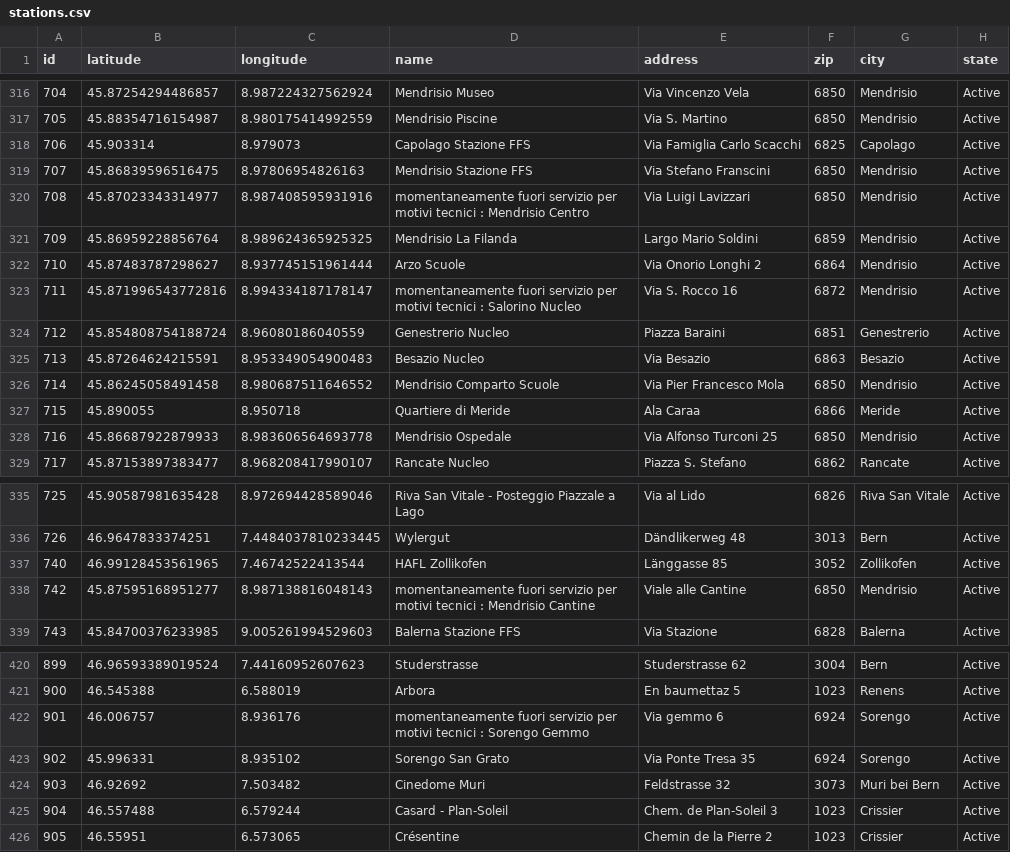
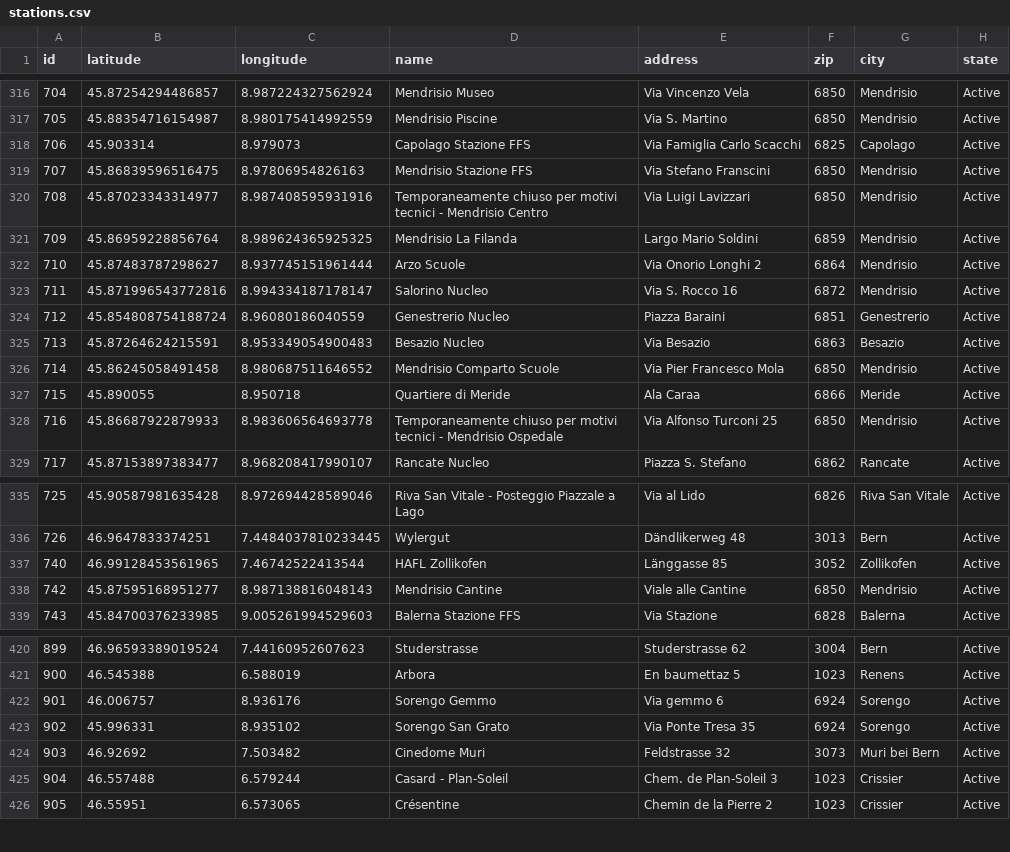
Before and after one commit to misialq/publibike-stations, a CSV file: stations/stations.csv, drawn as a sheet; only a part is shown, gaps mark what is left out.

Commit message:
GHA: Update the list of PubliBike stations

```diff
--- a/stations/stations.csv
+++ b/stations/stations.csv
@@ -319,6 +319,6 @@ id,latitude,longitude,name,address,zip,city,state
 707,45.86839596516475,8.97806954826163,Mendrisio Stazione FFS,Via Stefano Franscini,6850,Mendrisio,Active
-708,45.87023343314977,8.987408595931916,momentaneamente fuori servizio per motivi tecnici : Mendrisio Centro,Via Luigi Lavizzari,6850,Mendrisio,Active
+708,45.87023343314977,8.987408595931916,Temporaneamente chiuso per motivi tecnici - Mendrisio Centro,Via Luigi Lavizzari,6850,Mendrisio,Active
 709,45.86959228856764,8.989624365925325,Mendrisio La Filanda,Largo Mario Soldini,6859,Mendrisio,Active
 710,45.87483787298627,8.937745151961444,Arzo Scuole,Via Onorio Longhi 2,6864,Mendrisio,Active
-711,45.871996543772816,8.994334187178147,momentaneamente fuori servizio per motivi tecnici : Salorino Nucleo,Via S. Rocco 16,6872,Mendrisio,Active
+711,45.871996543772816,8.994334187178147,Salorino Nucleo,Via S. Rocco 16,6872,Mendrisio,Active
 712,45.854808754188724,8.96080186040559,Genestrerio Nucleo,Piazza Baraini,6851,Genestrerio,Active
@@ -327,3 +327,3 @@ id,latitude,longitude,name,address,zip,city,state
 715,45.890055,8.950718,Quartiere di Meride,Ala Caraa,6866,Meride,Active
-716,45.86687922879933,8.983606564693778,Mendrisio Ospedale,Via Alfonso Turconi 25,6850,Mendrisio,Active
+716,45.86687922879933,8.983606564693778,Temporaneamente chiuso per motivi tecnici - Mendrisio Ospedale,Via Alfonso Turconi 25,6850,Mendrisio,Active
 717,45.87153897383477,8.968208417990107,Rancate Nucleo,Piazza S. Stefano,6862,Rancate,Active
@@ -337,3 +337,3 @@ id,latitude,longitude,name,address,zip,city,state
 740,46.99128453561965,7.46742522413544,HAFL Zollikofen,Länggasse 85,3052,Zollikofen,Active
-742,45.87595168951277,8.987138816048143,momentaneamente fuori servizio per motivi tecnici : Mendrisio Cantine,Viale alle Cantine,6850,Mendrisio,Active
+742,45.87595168951277,8.987138816048143,Mendrisio Cantine,Viale alle Cantine,6850,Mendrisio,Active
 743,45.84700376233985,9.005261994529603,Balerna Stazione FFS,Via Stazione,6828,Balerna,Active
@@ -421,3 +421,3 @@ id,latitude,longitude,name,address,zip,city,state
 900,46.545388,6.588019,Arbora,En baumettaz 5,1023,Renens,Active
-901,46.006757,8.936176,momentaneamente fuori servizio per motivi tecnici : Sorengo Gemmo,Via gemmo 6,6924,Sorengo,Active
+901,46.006757,8.936176,Sorengo Gemmo,Via gemmo 6,6924,Sorengo,Active
 902,45.996331,8.935102,Sorengo San Grato,Via Ponte Tresa 35,6924,Sorengo,Active
```
